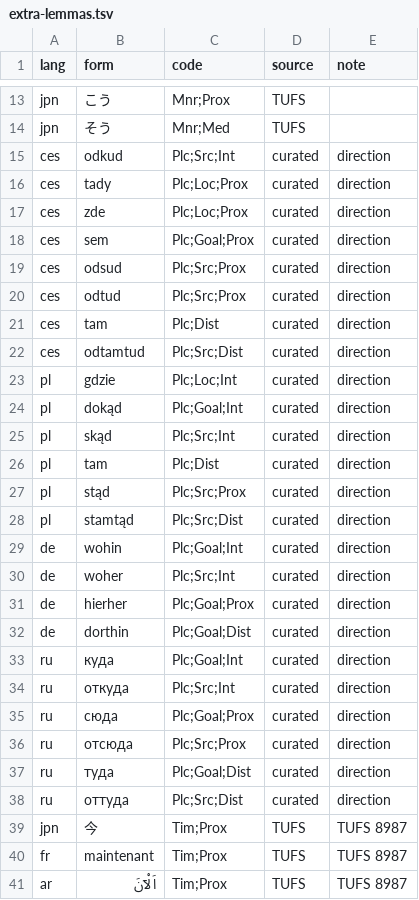
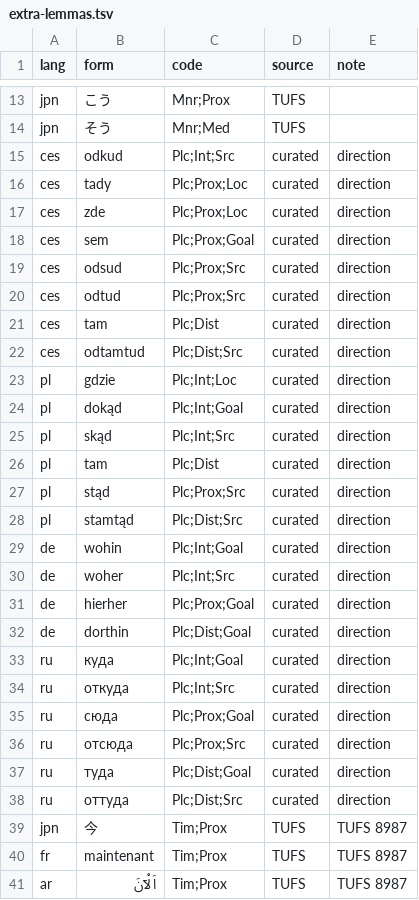
Before and after one commit to omwn/omw-pronoun, a TSV file: data/extra-lemmas.tsv, drawn as a sheet; only a part is shown, gaps mark what is left out; the diff covers the shown part only.

```diff
--- a/data/extra-lemmas.tsv
+++ b/data/extra-lemmas.tsv
@@ -14,26 +14,26 @@ jpn	こう	Mnr;Prox	TUFS
 jpn	そう	Mnr;Med	TUFS	
-ces	odkud	Plc;Src;Int	curated	direction
-ces	tady	Plc;Loc;Prox	curated	direction
-ces	zde	Plc;Loc;Prox	curated	direction
-ces	sem	Plc;Goal;Prox	curated	direction
-ces	odsud	Plc;Src;Prox	curated	direction
-ces	odtud	Plc;Src;Prox	curated	direction
+ces	odkud	Plc;Int;Src	curated	direction
+ces	tady	Plc;Prox;Loc	curated	direction
+ces	zde	Plc;Prox;Loc	curated	direction
+ces	sem	Plc;Prox;Goal	curated	direction
+ces	odsud	Plc;Prox;Src	curated	direction
+ces	odtud	Plc;Prox;Src	curated	direction
 ces	tam	Plc;Dist	curated	direction
-ces	odtamtud	Plc;Src;Dist	curated	direction
-pl	gdzie	Plc;Loc;Int	curated	direction
-pl	dokąd	Plc;Goal;Int	curated	direction
-pl	skąd	Plc;Src;Int	curated	direction
+ces	odtamtud	Plc;Dist;Src	curated	direction
+pl	gdzie	Plc;Int;Loc	curated	direction
+pl	dokąd	Plc;Int;Goal	curated	direction
+pl	skąd	Plc;Int;Src	curated	direction
 pl	tam	Plc;Dist	curated	direction
-pl	stąd	Plc;Src;Prox	curated	direction
-pl	stamtąd	Plc;Src;Dist	curated	direction
-de	wohin	Plc;Goal;Int	curated	direction
-de	woher	Plc;Src;Int	curated	direction
-de	hierher	Plc;Goal;Prox	curated	direction
-de	dorthin	Plc;Goal;Dist	curated	direction
-ru	куда	Plc;Goal;Int	curated	direction
-ru	откуда	Plc;Src;Int	curated	direction
-ru	сюда	Plc;Goal;Prox	curated	direction
-ru	отсюда	Plc;Src;Prox	curated	direction
-ru	туда	Plc;Goal;Dist	curated	direction
-ru	оттуда	Plc;Src;Dist	curated	direction
+pl	stąd	Plc;Prox;Src	curated	direction
+pl	stamtąd	Plc;Dist;Src	curated	direction
+de	wohin	Plc;Int;Goal	curated	direction
+de	woher	Plc;Int;Src	curated	direction
+de	hierher	Plc;Prox;Goal	curated	direction
+de	dorthin	Plc;Dist;Goal	curated	direction
+ru	куда	Plc;Int;Goal	curated	direction
+ru	откуда	Plc;Int;Src	curated	direction
+ru	сюда	Plc;Prox;Goal	curated	direction
+ru	отсюда	Plc;Prox;Src	curated	direction
+ru	туда	Plc;Dist;Goal	curated	direction
+ru	оттуда	Plc;Dist;Src	curated	direction
 jpn	今	Tim;Prox	TUFS	TUFS 8987
```
Also changed, not shown: 3 added rows elsewhere in this file, data/concepts.tsv, data/extra-concepts.tsv, 15 other files.
